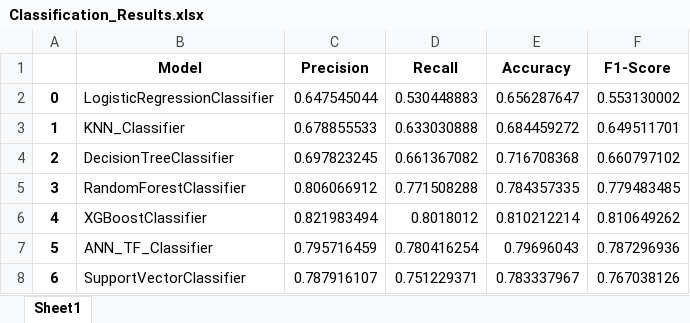
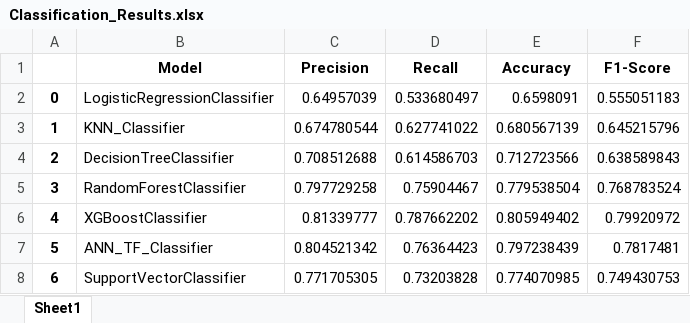
Before and after one commit to mossdet/ml_framework, an Excel workbook: Tables/Classification_Results.xlsx, sheet Sheet1, drawn as a sheet; values as stored, in another font and other column widths than the file's, no borders; the diff names each change by its address in the sheet, - before the commit and + after, or states it on an @@ line.

```diff
--- a/Tables/Classification_Results.xlsx (sheet Sheet1)
+++ b/Tables/Classification_Results.xlsx (sheet Sheet1)
-C2 (Precision): 0.647545044
+C2 (Precision): 0.64957039
-D2 (Recall): 0.530448883
+D2 (Recall): 0.533680497
-E2 (Accuracy): 0.656287647
+E2 (Accuracy): 0.6598091
-F2 (F1-Score): 0.553130002
+F2 (F1-Score): 0.555051183
-C3 (Precision): 0.678855533
+C3 (Precision): 0.674780544
-D3 (Recall): 0.633030888
+D3 (Recall): 0.627741022
-E3 (Accuracy): 0.684459272
+E3 (Accuracy): 0.680567139
-F3 (F1-Score): 0.649511701
+F3 (F1-Score): 0.645215796
-C4 (Precision): 0.697823245
+C4 (Precision): 0.708512688
-D4 (Recall): 0.661367082
+D4 (Recall): 0.614586703
-E4 (Accuracy): 0.716708368
+E4 (Accuracy): 0.712723566
-F4 (F1-Score): 0.660797102
+F4 (F1-Score): 0.638589843
-C5 (Precision): 0.806066912
+C5 (Precision): 0.797729258
-D5 (Recall): 0.771508288
+D5 (Recall): 0.75904467
-E5 (Accuracy): 0.784357335
+E5 (Accuracy): 0.779538504
-F5 (F1-Score): 0.779483485
+F5 (F1-Score): 0.768783524
-C6 (Precision): 0.821983494
+C6 (Precision): 0.81339777
-D6 (Recall): 0.8018012
+D6 (Recall): 0.787662202
-E6 (Accuracy): 0.810212214
+E6 (Accuracy): 0.805949402
-F6 (F1-Score): 0.810649262
+F6 (F1-Score): 0.79920972
-C7 (Precision): 0.795716459
+C7 (Precision): 0.804521342
-D7 (Recall): 0.780416254
+D7 (Recall): 0.76364423
-E7 (Accuracy): 0.79696043
+E7 (Accuracy): 0.797238439
-F7 (F1-Score): 0.787296936
+F7 (F1-Score): 0.7817481
-C8 (Precision): 0.787916107
+C8 (Precision): 0.771705305
-D8 (Recall): 0.751229371
+D8 (Recall): 0.73203828
-E8 (Accuracy): 0.783337967
+E8 (Accuracy): 0.774070985
-F8 (F1-Score): 0.767038126
+F8 (F1-Score): 0.749430753
```
Also changed, not shown: Tables/Clustering_Results.xlsx, Tables/Regression_Results.xlsx, 23 other files.
